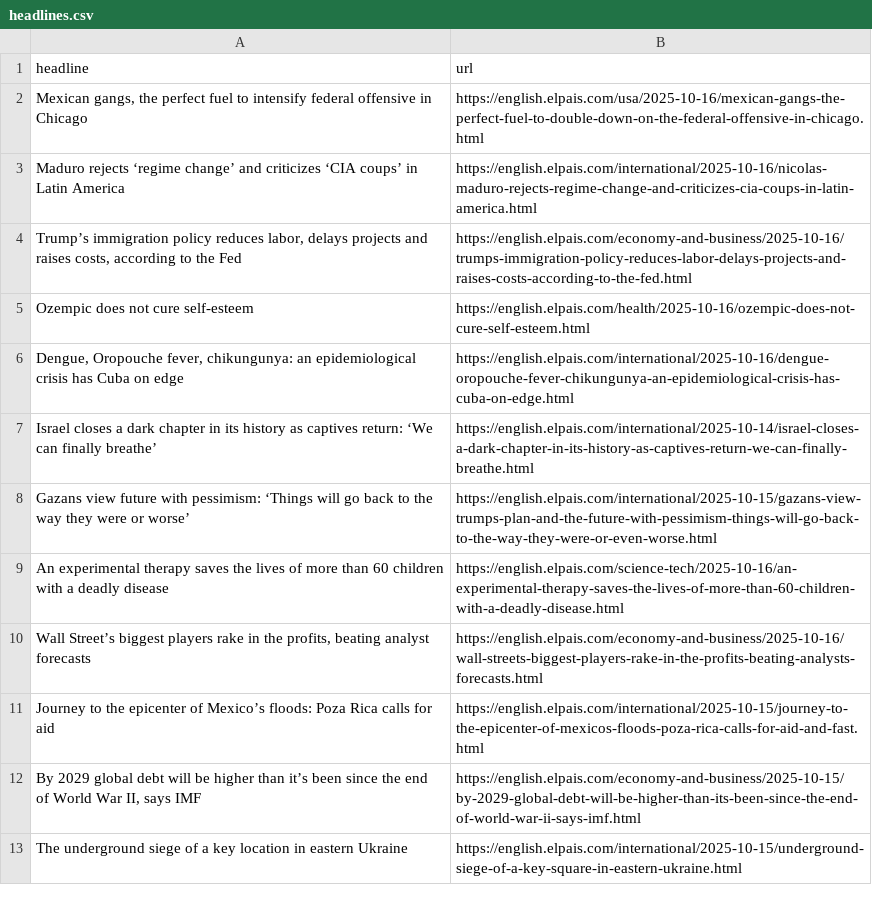
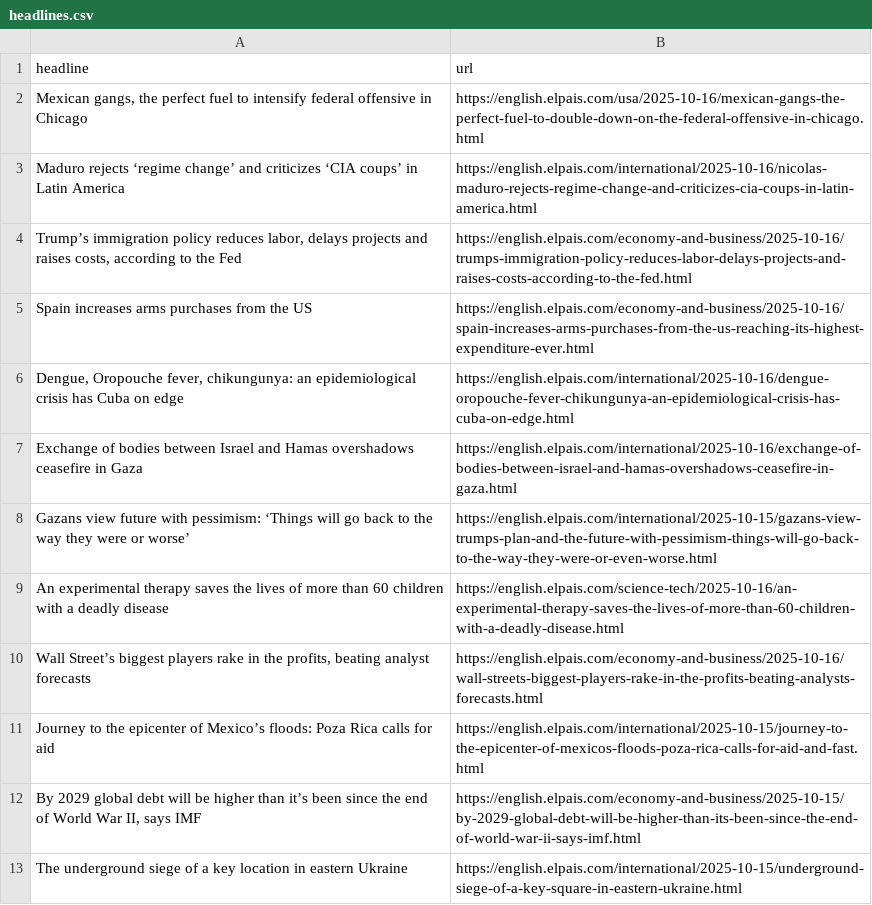
Before and after one commit to LisaMEckardt/el-pais-autoscraper, a CSV file: headlines.csv, drawn as a sheet; only a part is shown.

```diff
--- a/headlines.csv
+++ b/headlines.csv
@@ -4,5 +4,5 @@ Maduro rejects ‘regime change’ and criticizes ‘CIA coups’ in Latin Ameri
 "Trump’s immigration policy reduces labor, delays projects and raises costs, according to the Fed ",https://english.elpais.com/economy-and-business/2025-10-16/trumps-immigration-policy-reduces-labor-delays-projects-and-raises-costs-according-to-the-fed.html
-Ozempic does not cure self-esteem,https://english.elpais.com/health/2025-10-16/ozempic-does-not-cure-self-esteem.html
+Spain increases arms purchases from the US,https://english.elpais.com/economy-and-business/2025-10-16/spain-increases-arms-purchases-from-the-us-reaching-its-highest-expenditure-ever.html
 "Dengue, Oropouche fever, chikungunya: an epidemiological crisis has Cuba on edge",https://english.elpais.com/international/2025-10-16/dengue-oropouche-fever-chikungunya-an-epidemiological-crisis-has-cuba-on-edge.html
-Israel closes a dark chapter in its history as captives return: ‘We can finally breathe’,https://english.elpais.com/international/2025-10-14/israel-closes-a-dark-chapter-in-its-history-as-captives-return-we-can-finally-breathe.html
+Exchange of bodies between Israel and Hamas overshadows ceasefire in Gaza,https://english.elpais.com/international/2025-10-16/exchange-of-bodies-between-israel-and-hamas-overshadows-ceasefire-in-gaza.html
 Gazans view future with pessimism: ‘Things will go back to the way they were or worse’,https://english.elpais.com/international/2025-10-15/gazans-view-trumps-plan-and-the-future-with-pessimism-things-will-go-back-to-the-way-they-were-or-even-worse.html
```
